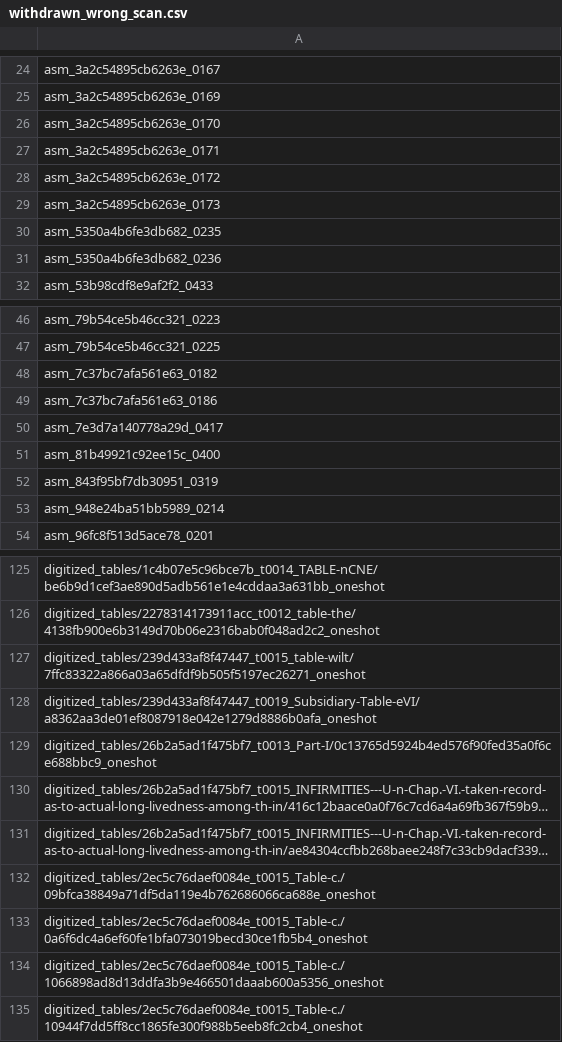
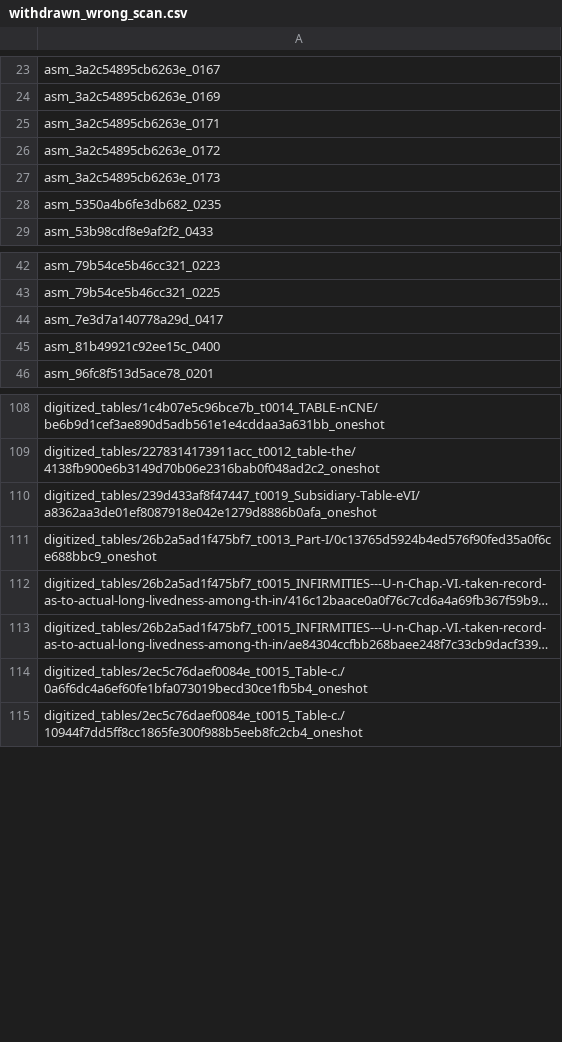
Before and after one commit to christopherruano/SudokuOCR, a CSV file: atlas/out/withdrawn_wrong_scan.csv, drawn as a sheet; only a part is shown, gaps mark what is left out; long unchanged cells end in …; the diff covers the shown part only; the diff names each change by its address in the sheet, - before the commit and + after, or states it on an @@ line.

```diff
--- a/atlas/out/withdrawn_wrong_scan.csv
+++ b/atlas/out/withdrawn_wrong_scan.csv
-row 26: asm_3a2c54895cb6263e_0170
-row 31: asm_5350a4b6fe3db682_0236
-row 48: asm_7c37bc7afa561e63_0182
-row 49: asm_7c37bc7afa561e63_0186
-row 52: asm_843f95bf7db30951_0319
-row 53: asm_948e24ba51bb5989_0214
-row 127: digitized_tables/239d433af8f47447_t0015_table-wilt/7ffc83322a866a03a65dfdf9b505f5197ec26271_oneshot
-row 132: digitized_tables/2ec5c76daef0084e_t0015_Table-c./09bfca38849a71df5da119e4b762686066ca688e_oneshot
-row 134: digitized_tables/2ec5c76daef0084e_t0015_Table-c./1066898ad8d13ddfa3b9e466501daaab600a5356_oneshot
```
Also changed, not shown: 31 removed rows elsewhere in this file, atlas/out/column_fix_log.csv, atlas/out/frozen_exceptions.csv, 12 other files.
